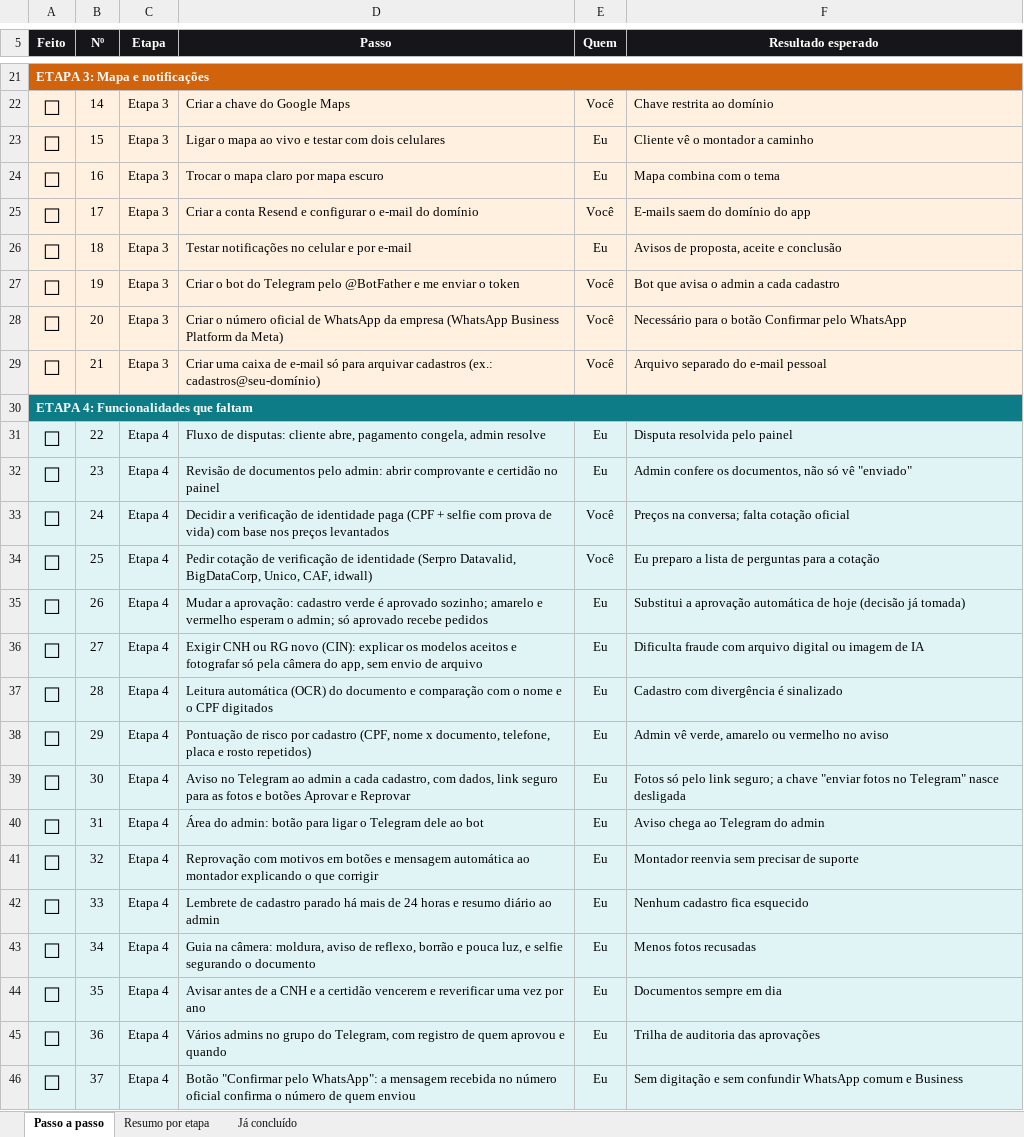
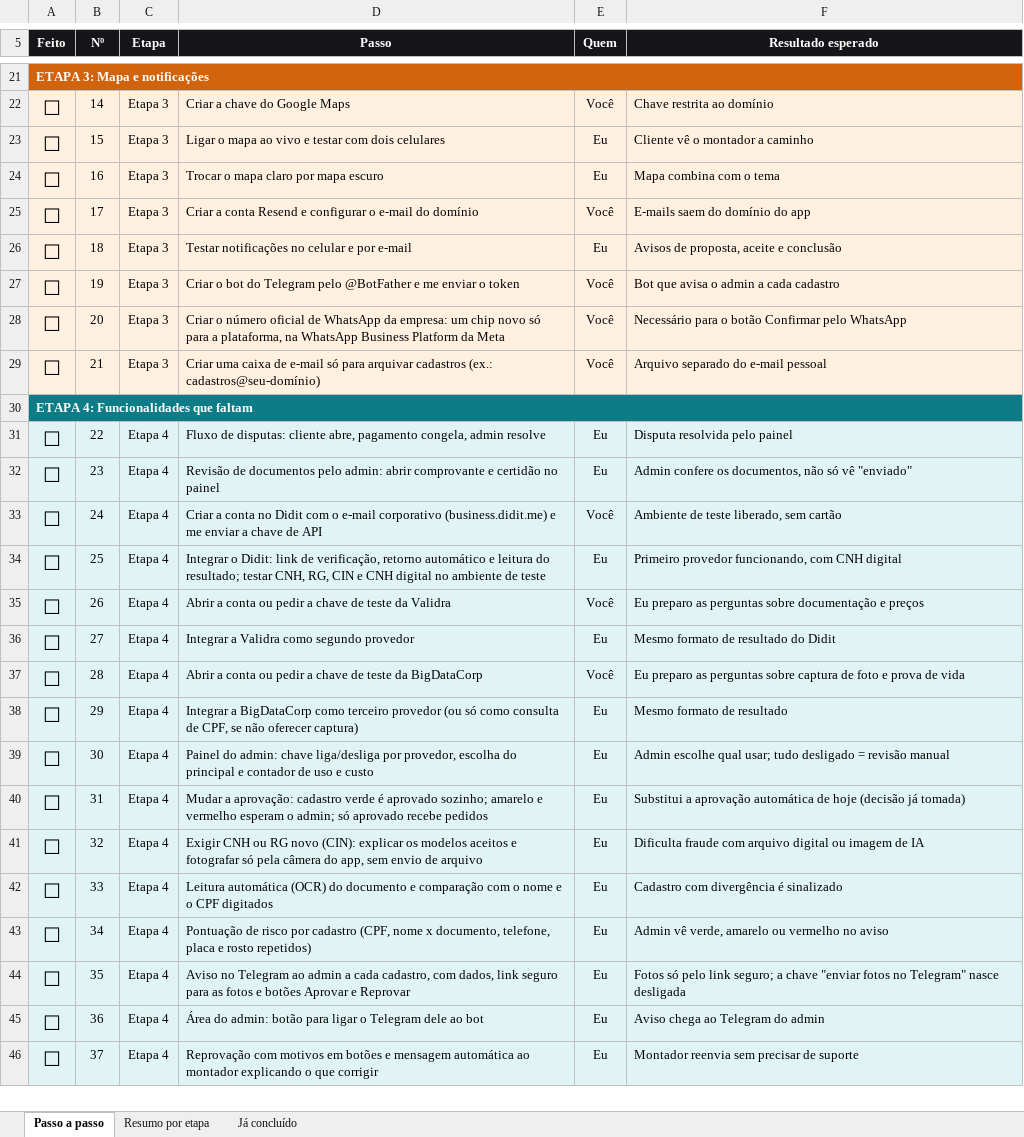
Before and after one commit to Especialista-corp/droptaxiindia, an Excel workbook: marketplace/docs/lista-de-tarefas.xlsx, sheet Passo a passo, drawn as a sheet; only a part is shown, gaps mark what is left out; values as stored, in another font and other column widths than the file's, no borders; conditional formats not drawn; the diff covers the shown part only; the diff names each change by its address in the sheet, - before the commit and + after, or states it on an @@ line.

```diff
--- a/marketplace/docs/lista-de-tarefas.xlsx (sheet Passo a passo)
+++ b/marketplace/docs/lista-de-tarefas.xlsx (sheet Passo a passo)
-D28 (Passo): …WhatsApp da empresa (WhatsApp Business Platform da Meta)
+D28 (Passo): …WhatsApp da empresa: um chip novo só para a plataforma, na WhatsApp Business Platform da Meta
-D33 (Passo): Decidir a verificação de identidade paga (CPF + selfie com prova de vida) com base nos preços levantados
+D33 (Passo): Criar a conta no Didit com o e-mail corporativo (business.didit.me) e me enviar a chave de API
-F33 (Resultado esperado): Preços na conversa; falta cotação oficial
+F33 (Resultado esperado): Ambiente de teste liberado, sem cartão
-D34 (Passo): Pedir cotação de verificação de identidade (Serpro Datavalid, BigDataCorp, Unico, CAF, idwall)
+D34 (Passo): Integrar o Didit: link de verificação, retorno automático e leitura do resultado; testar CNH, RG, CIN e CNH digital no ambiente de teste
-E34 (Quem): Você
+E34 (Quem): Eu
-F34 (Resultado esperado): Eu preparo a lista de perguntas para a cotação
+F34 (Resultado esperado): Primeiro provedor funcionando, com CNH digital
-D35 (Passo): Mudar a aprovação: cadastro verde é aprovado sozinho; amarelo e vermelho esperam o admin; só aprovado recebe pedidos
+D35 (Passo): Abrir a conta ou pedir a chave de teste da Validra
-E35 (Quem): Eu
+E35 (Quem): Você
-F35 (Resultado esperado): Substitui a aprovação automática de hoje (decisão já tomada)
+F35 (Resultado esperado): Eu preparo as perguntas sobre documentação e preços
-D36 (Passo): Exigir CNH ou RG novo (CIN): explicar os modelos aceitos e fotografar só pela câmera do app, sem envio de arquivo
+D36 (Passo): Integrar a Validra como segundo provedor
-F36 (Resultado esperado): Dificulta fraude com arquivo digital ou imagem de IA
+F36 (Resultado esperado): Mesmo formato de resultado do Didit
-D37 (Passo): Leitura automática (OCR) do documento e comparação com o nome e o CPF digitados
+D37 (Passo): Abrir a conta ou pedir a chave de teste da BigDataCorp
-E37 (Quem): Eu
+E37 (Quem): Você
-F37 (Resultado esperado): Cadastro com divergência é sinalizado
+F37 (Resultado esperado): Eu preparo as perguntas sobre captura de foto e prova de vida
-D38 (Passo): Pontuação de risco por cadastro (CPF, nome x documento, telefone, placa e rosto repetidos)
+D38 (Passo): Integrar a BigDataCorp como terceiro provedor (ou só como consulta de CPF, se não oferecer captura)
-F38 (Resultado esperado): Admin vê verde, amarelo ou vermelho no aviso
+F38 (Resultado esperado): Mesmo formato de resultado
-D39 (Passo): Aviso no Telegram ao admin a cada cadastro, com dados, link seguro para as fotos e botões Aprovar e Reprovar
+D39 (Passo): Painel do admin: chave liga/desliga por provedor, escolha do principal e contador de uso e custo
-F39 (Resultado esperado): Fotos só pelo link seguro; a chave "enviar fotos no Telegram" nasce desligada
+F39 (Resultado esperado): Admin escolhe qual usar; tudo desligado = revisão manual
-D40 (Passo): Área do admin: botão para ligar o Telegram dele ao bot
+D40 (Passo): Mudar a aprovação: cadastro verde é aprovado sozinho; amarelo e vermelho esperam o admin; só aprovado recebe pedidos
-F40 (Resultado esperado): Aviso chega ao Telegram do admin
+F40 (Resultado esperado): Substitui a aprovação automática de hoje (decisão já tomada)
-D41 (Passo): Reprovação com motivos em botões e mensagem automática ao montador explicando o que corrigir
+D41 (Passo): Exigir CNH ou RG novo (CIN): explicar os modelos aceitos e fotografar só pela câmera do app, sem envio de arquivo
-F41 (Resultado esperado): Montador reenvia sem precisar de suporte
+F41 (Resultado esperado): Dificulta fraude com arquivo digital ou imagem de IA
-D42 (Passo): Lembrete de cadastro parado há mais de 24 horas e resumo diário ao admin
+D42 (Passo): Leitura automática (OCR) do documento e comparação com o nome e o CPF digitados
-F42 (Resultado esperado): Nenhum cadastro fica esquecido
+F42 (Resultado esperado): Cadastro com divergência é sinalizado
-D43 (Passo): Guia na câmera: moldura, aviso de reflexo, borrão e pouca luz, e selfie segurando o documento
+D43 (Passo): Pontuação de risco por cadastro (CPF, nome x documento, telefone, placa e rosto repetidos)
-F43 (Resultado esperado): Menos fotos recusadas
+F43 (Resultado esperado): Admin vê verde, amarelo ou vermelho no aviso
-D44 (Passo): Avisar antes de a CNH e a certidão vencerem e reverificar uma vez por ano
+D44 (Passo): Aviso no Telegram ao admin a cada cadastro, com dados, link seguro para as fotos e botões Aprovar e Reprovar
-F44 (Resultado esperado): Documentos sempre em dia
+F44 (Resultado esperado): Fotos só pelo link seguro; a chave "enviar fotos no Telegram" nasce desligada
-D45 (Passo): Vários admins no grupo do Telegram, com registro de quem aprovou e quando
+D45 (Passo): Área do admin: botão para ligar o Telegram dele ao bot
-F45 (Resultado esperado): Trilha de auditoria das aprovações
+F45 (Resultado esperado): Aviso chega ao Telegram do admin
-D46 (Passo): Botão "Confirmar pelo WhatsApp": a mensagem recebida no número oficial confirma o número de quem enviou
+D46 (Passo): Reprovação com motivos em botões e mensagem automática ao montador explicando o que corrigir
-F46 (Resultado esperado): Sem digitação e sem confundir WhatsApp comum e Business
+F46 (Resultado esperado): Montador reenvia sem precisar de suporte
```
Also changed, not shown: 7 added rows and 30 edited cells elsewhere in this sheet, sheet Resumo por etapa, formulas that keep their value, 1 other file.
